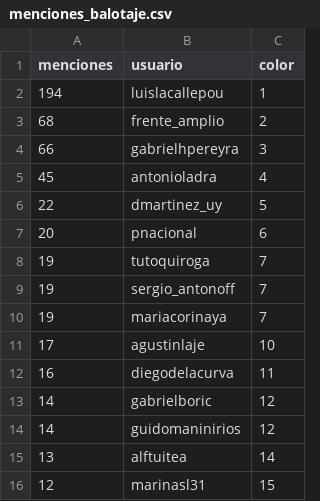
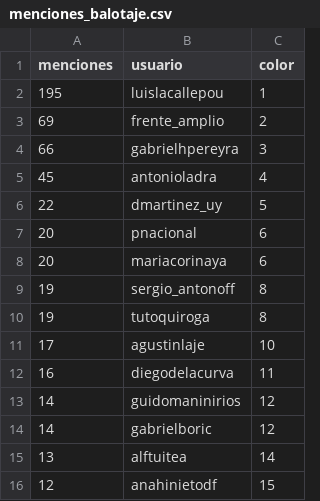
Before and after one commit to verdierdiego/analisis-sentimientos, a CSV file: balotaje/Actualizacion_Graficos/menciones_balotaje.csv, drawn as a sheet.

```diff
--- a/balotaje/Actualizacion_Graficos/menciones_balotaje.csv
+++ b/balotaje/Actualizacion_Graficos/menciones_balotaje.csv
@@ -1,4 +1,4 @@
 menciones,usuario,color
-194,luislacallepou,1
-68,frente_amplio,2
+195,luislacallepou,1
+69,frente_amplio,2
 66,gabrielhpereyra,3
@@ -7,10 +7,10 @@ menciones,usuario,color
 20,pnacional,6
-19,tutoquiroga,7
-19,sergio_antonoff,7
-19,mariacorinaya,7
+20,mariacorinaya,6
+19,sergio_antonoff,8
+19,tutoquiroga,8
 17,agustinlaje,10
 16,diegodelacurva,11
+14,guidomaninirios,12
 14,gabrielboric,12
-14,guidomaninirios,12
 13,alftuitea,14
-12,marinasl31,15
+12,anahinietodf,15
```
Also changed, not shown: 7 other files.
